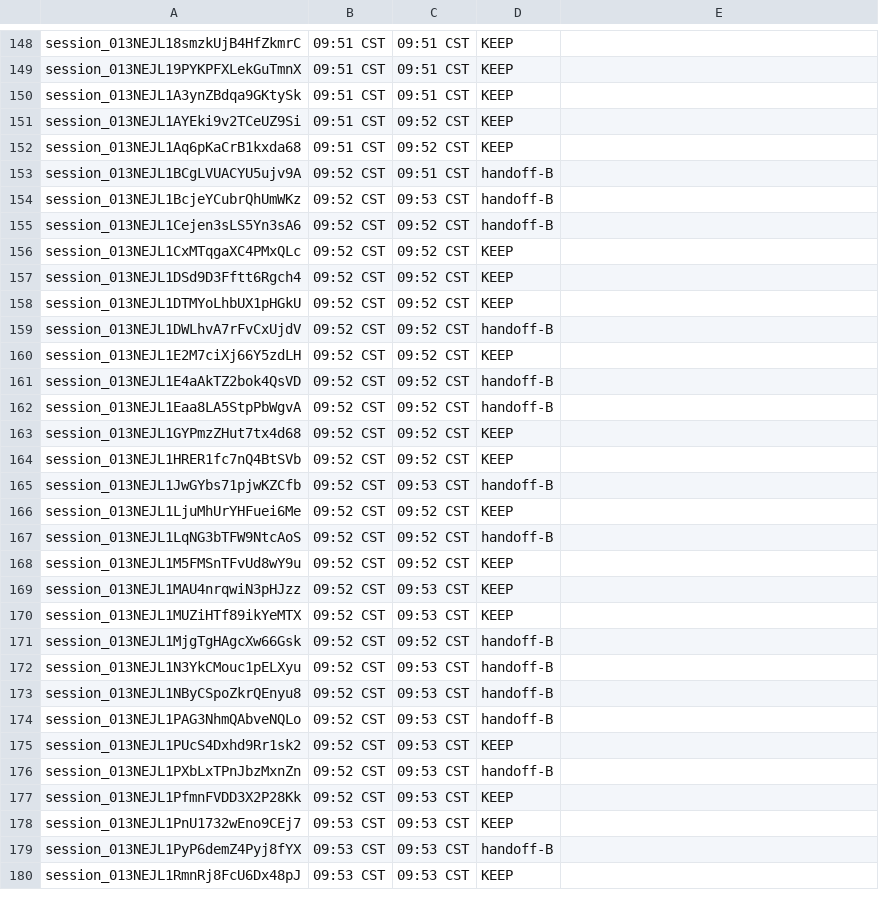
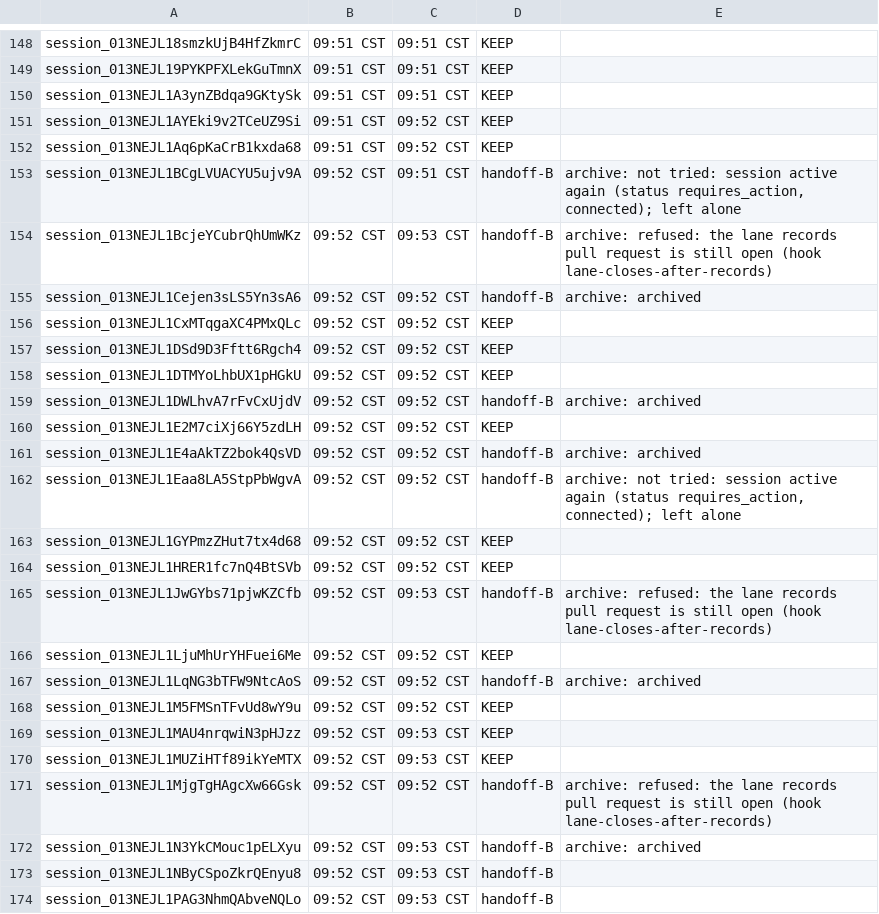
Before and after one commit to shivinate7/claude-settings, a TSV file: log.tsv, drawn as a sheet; only a part is shown, gaps mark what is left out; the shorter side is filled out with more unchanged rows.

```diff
--- a/log.tsv
+++ b/log.tsv
@@ -152,5 +152,5 @@ session_013NEJL1AYEki9v2TCeUZ9Si	09:51 CST	09:52 CST	KEEP
 session_013NEJL1Aq6pKaCrB1kxda68	09:51 CST	09:52 CST	KEEP
-session_013NEJL1BCgLVUACYU5ujv9A	09:52 CST	09:51 CST	handoff-B
-session_013NEJL1BcjeYCubrQhUmWKz	09:52 CST	09:53 CST	handoff-B
-session_013NEJL1Cejen3sLS5Yn3sA6	09:52 CST	09:52 CST	handoff-B
+session_013NEJL1BCgLVUACYU5ujv9A	09:52 CST	09:51 CST	handoff-B	archive: not tried: session active again (status requires_action, connected); left alone
+session_013NEJL1BcjeYCubrQhUmWKz	09:52 CST	09:53 CST	handoff-B	archive: refused: the lane records pull request is still open (hook lane-closes-after-records)
+session_013NEJL1Cejen3sLS5Yn3sA6	09:52 CST	09:52 CST	handoff-B	archive: archived
 session_013NEJL1CxMTqgaXC4PMxQLc	09:52 CST	09:52 CST	KEEP
@@ -158,11 +158,11 @@ session_013NEJL1DSd9D3Fftt6Rgch4	09:52 CST	09:52 CST	KEEP
 session_013NEJL1DTMYoLhbUX1pHGkU	09:52 CST	09:52 CST	KEEP
-session_013NEJL1DWLhvA7rFvCxUjdV	09:52 CST	09:52 CST	handoff-B
+session_013NEJL1DWLhvA7rFvCxUjdV	09:52 CST	09:52 CST	handoff-B	archive: archived
 session_013NEJL1E2M7ciXj66Y5zdLH	09:52 CST	09:52 CST	KEEP
-session_013NEJL1E4aAkTZ2bok4QsVD	09:52 CST	09:52 CST	handoff-B
-session_013NEJL1Eaa8LA5StpPbWgvA	09:52 CST	09:52 CST	handoff-B
+session_013NEJL1E4aAkTZ2bok4QsVD	09:52 CST	09:52 CST	handoff-B	archive: archived
+session_013NEJL1Eaa8LA5StpPbWgvA	09:52 CST	09:52 CST	handoff-B	archive: not tried: session active again (status requires_action, connected); left alone
 session_013NEJL1GYPmzZHut7tx4d68	09:52 CST	09:52 CST	KEEP
 session_013NEJL1HRER1fc7nQ4BtSVb	09:52 CST	09:52 CST	KEEP
-session_013NEJL1JwGYbs71pjwKZCfb	09:52 CST	09:53 CST	handoff-B
+session_013NEJL1JwGYbs71pjwKZCfb	09:52 CST	09:53 CST	handoff-B	archive: refused: the lane records pull request is still open (hook lane-closes-after-records)
 session_013NEJL1LjuMhUrYHFuei6Me	09:52 CST	09:52 CST	KEEP
-session_013NEJL1LqNG3bTFW9NtcAoS	09:52 CST	09:52 CST	handoff-B
+session_013NEJL1LqNG3bTFW9NtcAoS	09:52 CST	09:52 CST	handoff-B	archive: archived
 session_013NEJL1M5FMSnTFvUd8wY9u	09:52 CST	09:52 CST	KEEP
@@ -170,4 +170,4 @@ session_013NEJL1MAU4nrqwiN3pHJzz	09:52 CST	09:53 CST	KEEP
 session_013NEJL1MUZiHTf89ikYeMTX	09:52 CST	09:53 CST	KEEP
-session_013NEJL1MjgTgHAgcXw66Gsk	09:52 CST	09:52 CST	handoff-B
-session_013NEJL1N3YkCMouc1pELXyu	09:52 CST	09:53 CST	handoff-B
+session_013NEJL1MjgTgHAgcXw66Gsk	09:52 CST	09:52 CST	handoff-B	archive: refused: the lane records pull request is still open (hook lane-closes-after-records)
+session_013NEJL1N3YkCMouc1pELXyu	09:52 CST	09:53 CST	handoff-B	archive: archived
 session_013NEJL1NByCSpoZkrQEnyu8	09:52 CST	09:53 CST	handoff-B
```
